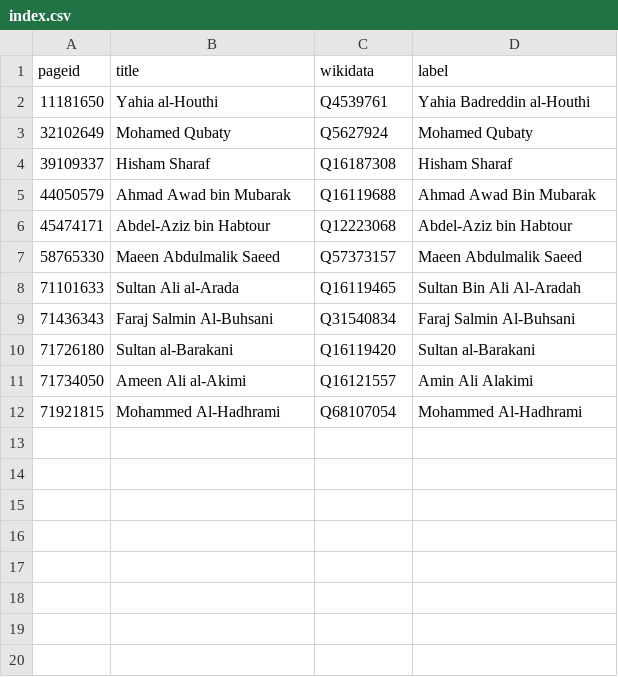
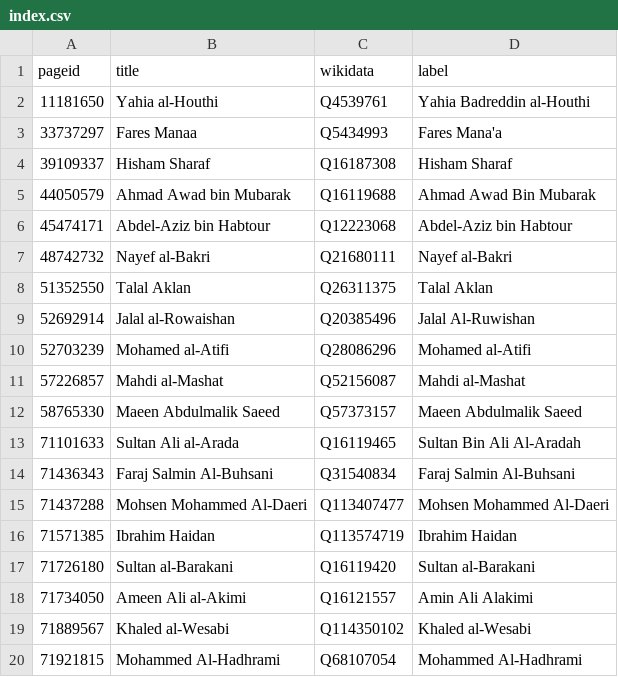
Before and after one commit to every-politician-scrapers/yemen, a CSV file: enwiki/index.csv, drawn as a sheet.

```diff
--- a/enwiki/index.csv
+++ b/enwiki/index.csv
@@ -2,3 +2,3 @@ pageid,title,wikidata,label
 11181650,Yahia al-Houthi,Q4539761,Yahia Badreddin al-Houthi
-32102649,Mohamed Qubaty,Q5627924,Mohamed Qubaty
+33737297,Fares Manaa,Q5434993,Fares Mana'a
 39109337,Hisham Sharaf,Q16187308,Hisham Sharaf
@@ -6,2 +6,7 @@ pageid,title,wikidata,label
 45474171,Abdel-Aziz bin Habtour,Q12223068,Abdel-Aziz bin Habtour
+48742732,Nayef al-Bakri,Q21680111,Nayef al-Bakri
+51352550,Talal Aklan,Q26311375,Talal Aklan
+52692914,Jalal al-Rowaishan,Q20385496,Jalal Al-Ruwishan
+52703239,Mohamed al-Atifi,Q28086296,Mohamed al-Atifi
+57226857,Mahdi al-Mashat,Q52156087,Mahdi al-Mashat
 58765330,Maeen Abdulmalik Saeed,Q57373157,Maeen Abdulmalik Saeed
@@ -9,4 +14,7 @@ pageid,title,wikidata,label
 71436343,Faraj Salmin Al-Buhsani,Q31540834,Faraj Salmin Al-Buhsani
+71437288,Mohsen Mohammed Al-Daeri,Q113407477,Mohsen Mohammed Al-Daeri
+71571385,Ibrahim Haidan,Q113574719,Ibrahim Haidan
 71726180,Sultan al-Barakani,Q16119420,Sultan al-Barakani
 71734050,Ameen Ali al-Akimi,Q16121557,Amin Ali Alakimi
+71889567,Khaled al-Wesabi,Q114350102,Khaled al-Wesabi
 71921815,Mohammed Al-Hadhrami,Q68107054,Mohammed Al-Hadhrami
```
Also changed, not shown: enwiki/csv/45474171.csv, 20 other files.
